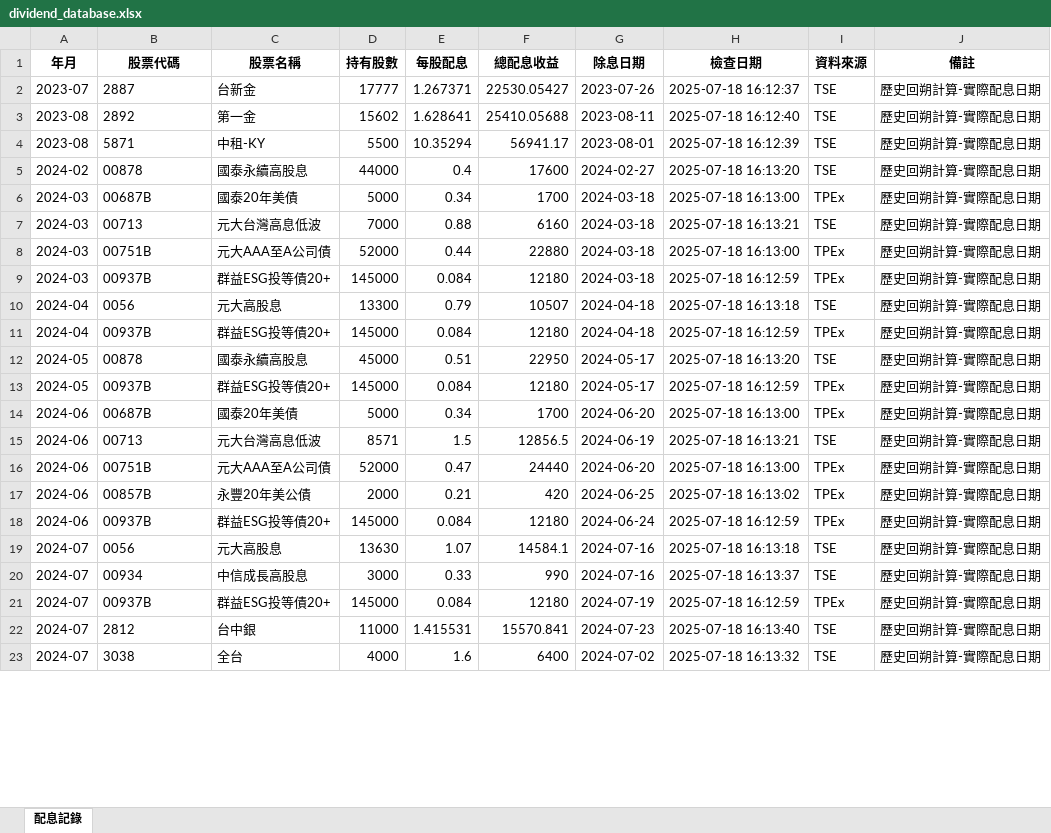
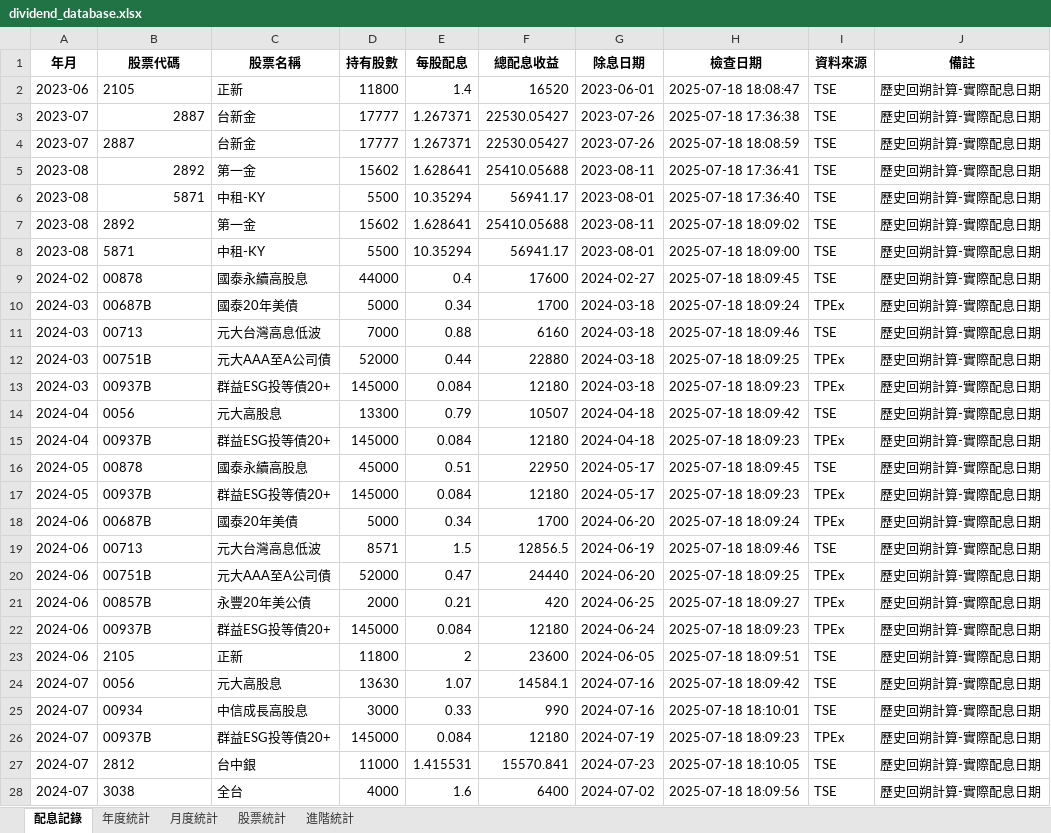
Before and after one commit to dansontsui/stockparser, an Excel workbook: mystkdatav2/dividend_database.xlsx, sheet 配息記錄, drawn as a sheet; only a part is shown; values as stored, in another font and other column widths than the file's, no borders; addresses are those after the commit; the diff covers the shown part only; the diff names each change by its address in the sheet, - before the commit and + after, or states it on an @@ line.

```diff
--- a/mystkdatav2/dividend_database.xlsx (sheet 配息記錄)
+++ b/mystkdatav2/dividend_database.xlsx (sheet 配息記錄)
+sheet tab: 年度統計
+sheet tab: 月度統計
+sheet tab: 股票統計
+sheet tab: 進階統計
+row 2: 2023-06 | 2105 | 正新 | 11800 | 1.4 | 16520 | 2023-06-01 | 2025-07-18 18:08:47 | TSE | 歷史回朔計算-實際配息日期
-B3 alignment: left
+B3 alignment: right
-H3 (檢查日期): 2025-07-18 16:12:37
+H3 (檢查日期): 2025-07-18 17:36:38
+row 4: 2023-07 | 2887 | 台新金 | 17777 | 1.267371 | 22530.05427 | 2023-07-26 | 2025-07-18 18:08:59 | TSE | 歷史回朔計算-實際配息日期
-B5:B6 alignment: left
+B5:B6 alignment: right
-H5 (檢查日期): 2025-07-18 16:12:40
+H5 (檢查日期): 2025-07-18 17:36:41
-H6 (檢查日期): 2025-07-18 16:12:39
+H6 (檢查日期): 2025-07-18 17:36:40
+row 7: 2023-08 | 2892 | 第一金 | 15602 | 1.628641 | 25410.05688 | 2023-08-11 | 2025-07-18 18:09:02 | TSE | 歷史回朔計算-實際配息日期
+row 8: 2023-08 | 5871 | 中租-KY | 5500 | 10.35294 | 56941.17 | 2023-08-01 | 2025-07-18 18:09:00 | TSE | 歷史回朔計算-實際配息日期
-H9 (檢查日期): 2025-07-18 16:13:20
+H9 (檢查日期): 2025-07-18 18:09:45
-H10 (檢查日期): 2025-07-18 16:13:00
+H10 (檢查日期): 2025-07-18 18:09:24
-H11 (檢查日期): 2025-07-18 16:13:21
+H11 (檢查日期): 2025-07-18 18:09:46
-H12 (檢查日期): 2025-07-18 16:13:00
+H12 (檢查日期): 2025-07-18 18:09:25
-H13 (檢查日期): 2025-07-18 16:12:59
+H13 (檢查日期): 2025-07-18 18:09:23
-H14 (檢查日期): 2025-07-18 16:13:18
+H14 (檢查日期): 2025-07-18 18:09:42
-H15 (檢查日期): 2025-07-18 16:12:59
+H15 (檢查日期): 2025-07-18 18:09:23
-H16 (檢查日期): 2025-07-18 16:13:20
+H16 (檢查日期): 2025-07-18 18:09:45
-H17 (檢查日期): 2025-07-18 16:12:59
+H17 (檢查日期): 2025-07-18 18:09:23
-H18 (檢查日期): 2025-07-18 16:13:00
+H18 (檢查日期): 2025-07-18 18:09:24
-H19 (檢查日期): 2025-07-18 16:13:21
+H19 (檢查日期): 2025-07-18 18:09:46
-H20 (檢查日期): 2025-07-18 16:13:00
+H20 (檢查日期): 2025-07-18 18:09:25
-H21 (檢查日期): 2025-07-18 16:13:02
+H21 (檢查日期): 2025-07-18 18:09:27
-H22 (檢查日期): 2025-07-18 16:12:59
+H22 (檢查日期): 2025-07-18 18:09:23
+row 23: 2024-06 | 2105 | 正新 | 11800 | 2 | 23600 | 2024-06-05 | 2025-07-18 18:09:51 | TSE | 歷史回朔計算-實際配息日期
-H24 (檢查日期): 2025-07-18 16:13:18
+H24 (檢查日期): 2025-07-18 18:09:42
-H25 (檢查日期): 2025-07-18 16:13:37
+H25 (檢查日期): 2025-07-18 18:10:01
-H26 (檢查日期): 2025-07-18 16:12:59
+H26 (檢查日期): 2025-07-18 18:09:23
-H27 (檢查日期): 2025-07-18 16:13:40
+H27 (檢查日期): 2025-07-18 18:10:05
-H28 (檢查日期): 2025-07-18 16:13:32
+H28 (檢查日期): 2025-07-18 18:09:56
```
Also changed, not shown: other rows of this sheet, mystkdatav2/dividend_records_2023.xlsx, mystkdatav2/dividend_records_2024.xlsx, 18 other files.
